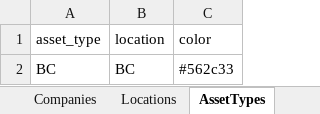
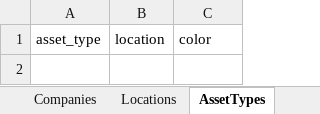
Before and after one commit to JustinRaoECCC/nhs-infrastructure-map-electron, an Excel workbook: data/lookups.xlsx, sheet AssetTypes, drawn as a sheet; values as stored, in another font and other column widths than the file's, no borders; the diff names each change by its address in the sheet, - before the commit and + after, or states it on an @@ line.

```diff
--- a/data/lookups.xlsx (sheet AssetTypes)
+++ b/data/lookups.xlsx (sheet AssetTypes)
-row 2: BC | BC | #562c33
```
Also changed, not shown: sheet Companies, sheet Locations, 14 other files.
